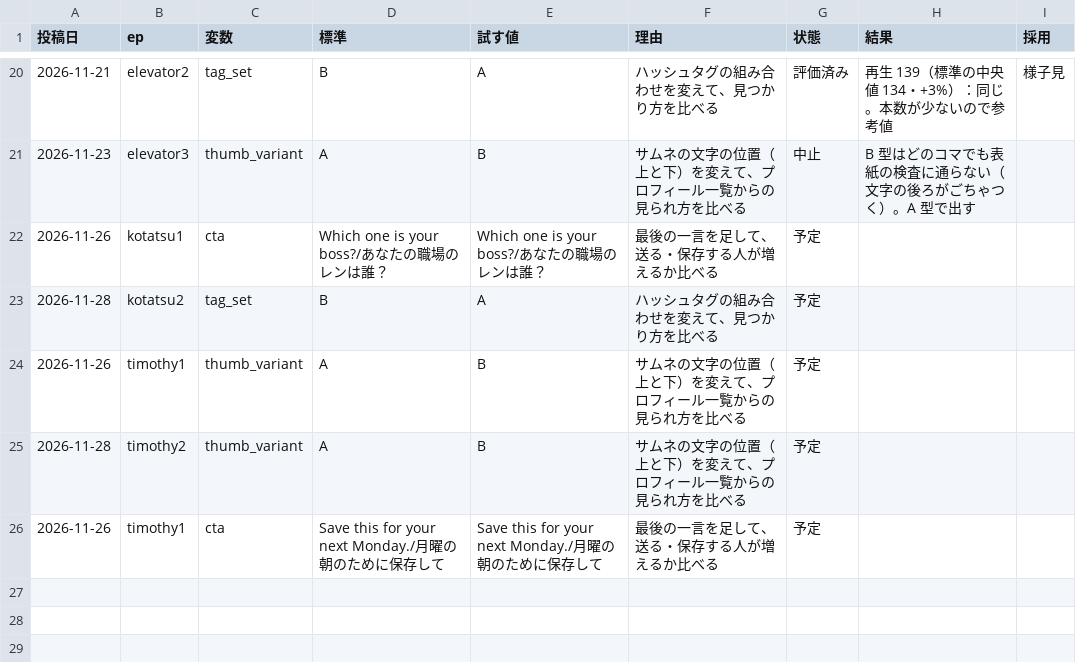
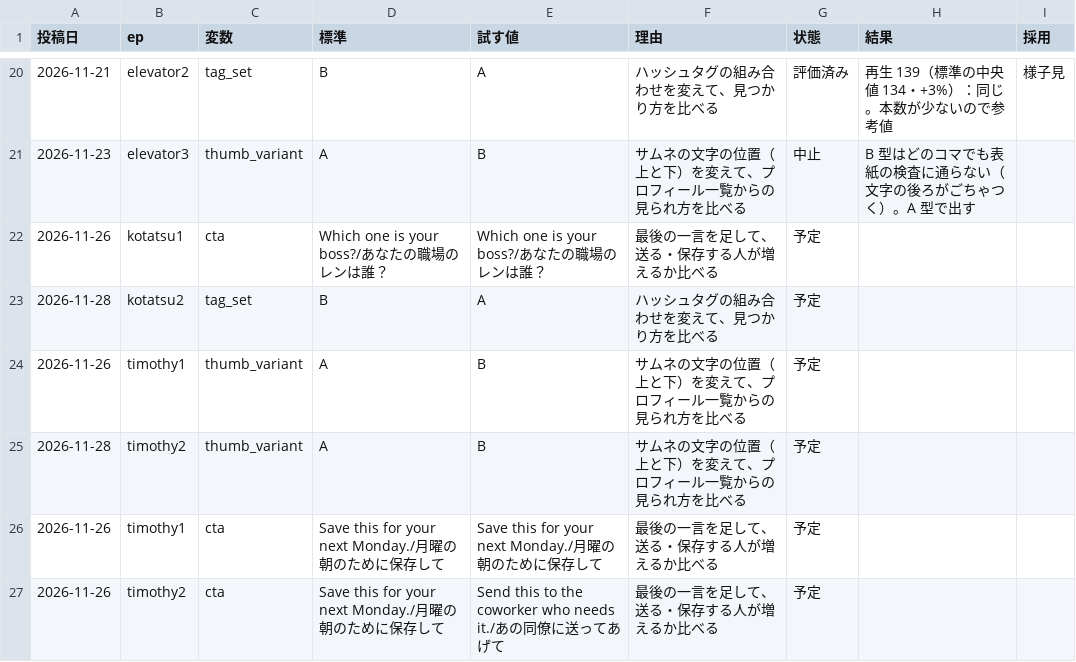
Before and after one commit to ibato-byte/renjill-auto, a CSV file: content/experiments.csv, drawn as a sheet; only a part is shown, gaps mark what is left out.

```diff
--- a/content/experiments.csv
+++ b/content/experiments.csv
@@ -26 +26,2 @@
 2026-11-26,timothy1,cta,Save this for your next Monday./月曜の朝のために保存して,Save this for your next Monday./月曜の朝のために保存して,最後の一言を足して、送る・保存する人が増えるか比べる,予定,,
+2026-11-26,timothy2,cta,Save this for your next Monday./月曜の朝のために保存して,Send this to the coworker who needs it./あの同僚に送ってあげて,最後の一言を足して、送る・保存する人が増えるか比べる,予定,,
```
Also changed, not shown: content/daily_log.csv, 2 other files.
